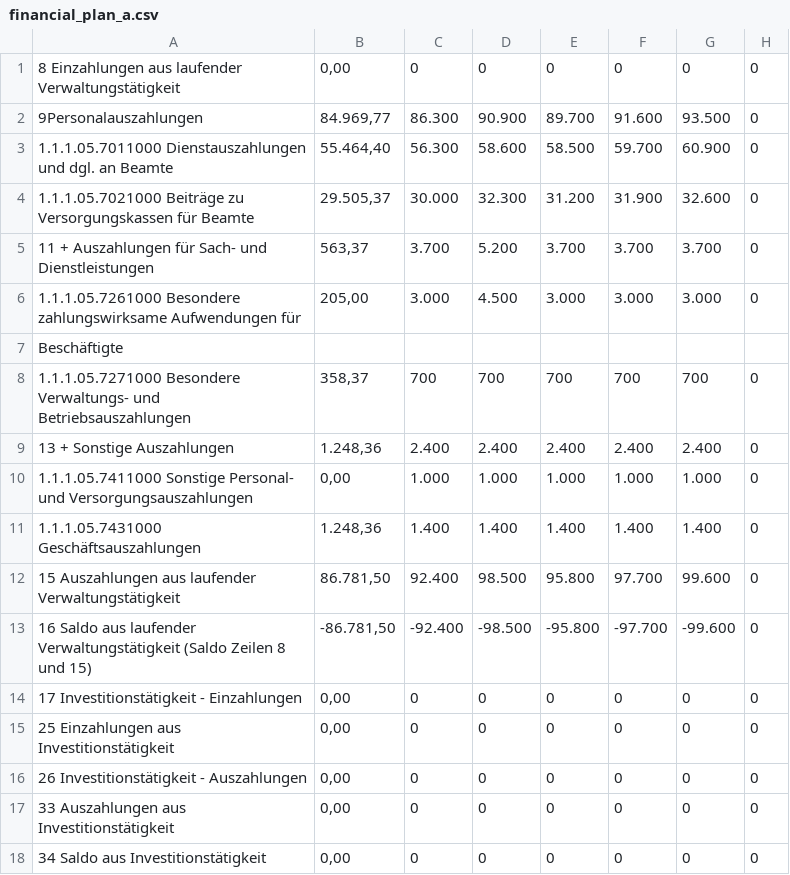
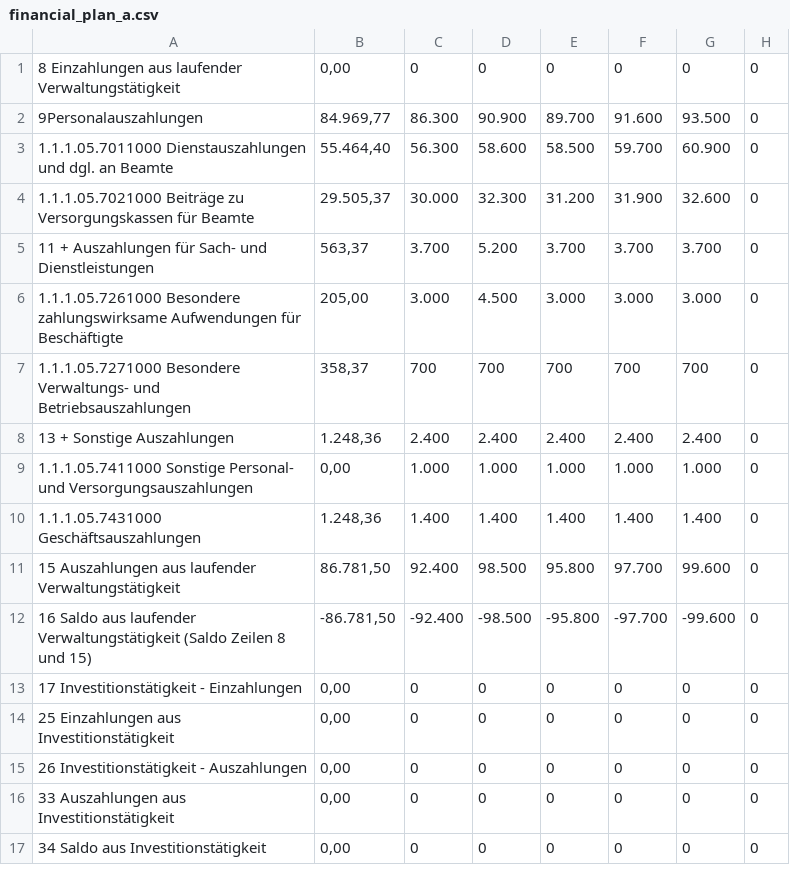
Before and after one commit to pheymann/wernigerode-in-zahlen, a CSV file: assets/data/raw/1/1/1/05/financial_plan_a.csv, drawn as a sheet.

```diff
--- a/assets/data/raw/1/1/1/05/financial_plan_a.csv
+++ b/assets/data/raw/1/1/1/05/financial_plan_a.csv
@@ -5,4 +5,3 @@
 11 + Auszahlungen für Sach- und Dienstleistungen,"563,37",3.700,5.200,3.700,3.700,3.700,0
-1.1.1.05.7261000 Besondere zahlungswirksame Aufwendungen für,"205,00",3.000,4.500,3.000,3.000,3.000,0
-Beschäftigte,,,,,,,
+1.1.1.05.7261000 Besondere zahlungswirksame Aufwendungen für Beschäftigte,"205,00",3.000,4.500,3.000,3.000,3.000,0
 1.1.1.05.7271000 Besondere Verwaltungs- und Betriebsauszahlungen,"358,37",700,700,700,700,700,0
```
Also changed, not shown: 6 other files.
